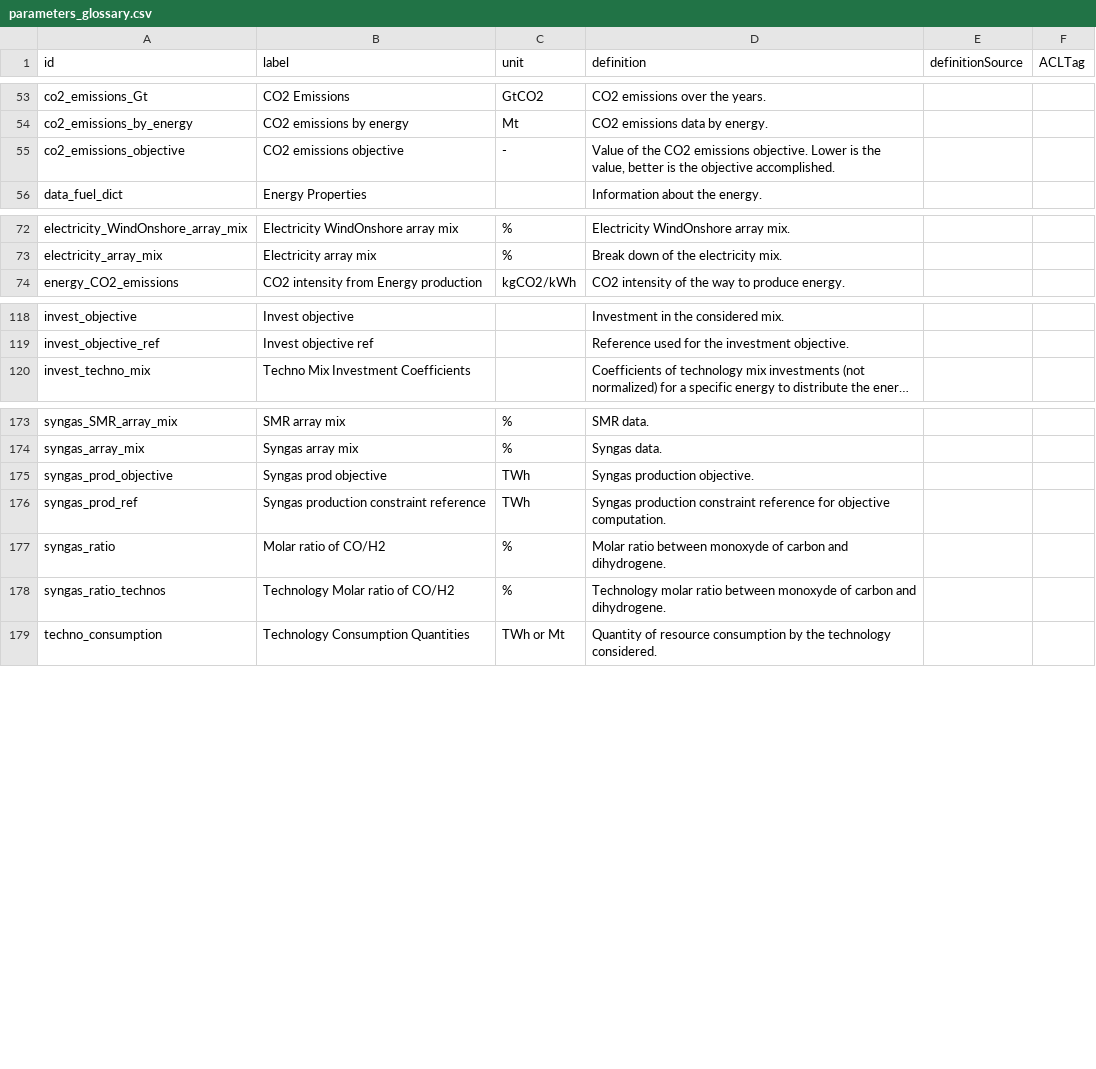
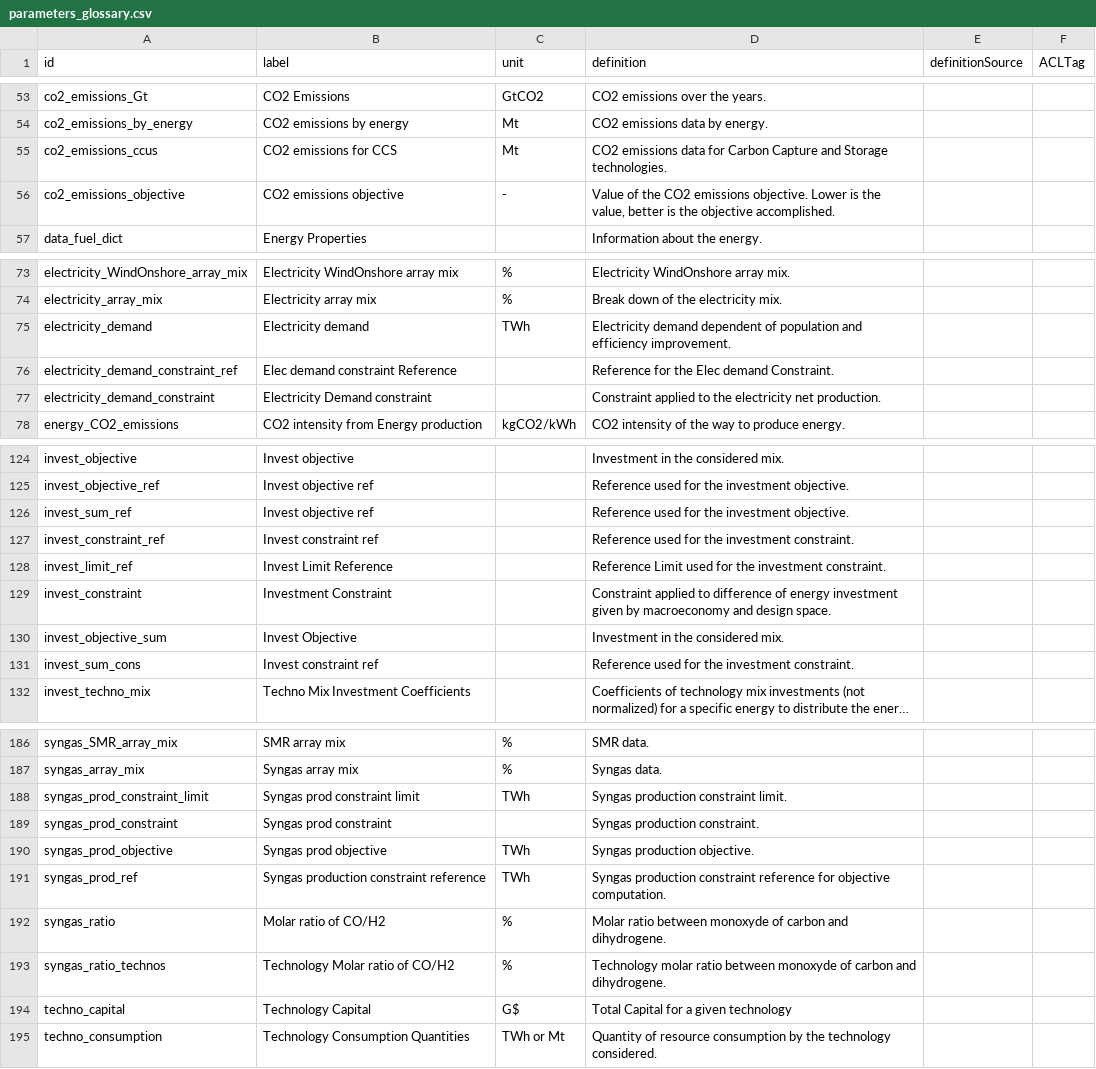
Before and after one commit to os-climate/witness-energy, a CSV file: parameters_glossary.csv, drawn as a sheet; only a part is shown, gaps mark what is left out; long unchanged cells end in …; the diff covers the shown part only; the diff names each change by its address in the sheet, - before the commit and + after, or states it on an @@ line.

Commit message:
Update ontology

```diff
--- a/parameters_glossary.csv
+++ b/parameters_glossary.csv
+row 55: co2_emissions_ccus | CO2 emissions for CCS | Mt | CO2 emissions data for Carbon Capture and Storage technologies.
+row 75: electricity_demand | Electricity demand | TWh | Electricity demand dependent of population and efficiency improvement.
+row 76: electricity_demand_constraint_ref | Elec demand constraint Reference |  | Reference for the Elec demand Constraint.
+row 77: electricity_demand_constraint | Electricity Demand constraint |  | Constraint applied to the electricity net production.
+row 126: invest_sum_ref | Invest objective ref |  | Reference used for the investment objective.
+row 127: invest_constraint_ref | Invest constraint ref |  | Reference used for the investment constraint.
+row 128: invest_limit_ref | Invest Limit Reference |  | Reference Limit used for the investment constraint.
+row 129: invest_constraint | Investment Constraint |  | Constraint applied to difference of energy investment given by macroeconomy and design space.
+row 130: invest_objective_sum | Invest Objective |  | Investment in the considered mix.
+row 131: invest_sum_cons | Invest constraint ref |  | Reference used for the investment constraint.
+row 188: syngas_prod_constraint_limit | Syngas prod constraint limit | TWh | Syngas production constraint limit.
+row 189: syngas_prod_constraint | Syngas prod constraint |  | Syngas production constraint.
+row 194: techno_capital | Technology Capital | G$ | Total Capital for a given technology
```
Also changed, not shown: 3 added rows and 2 edited cells elsewhere in this file.
